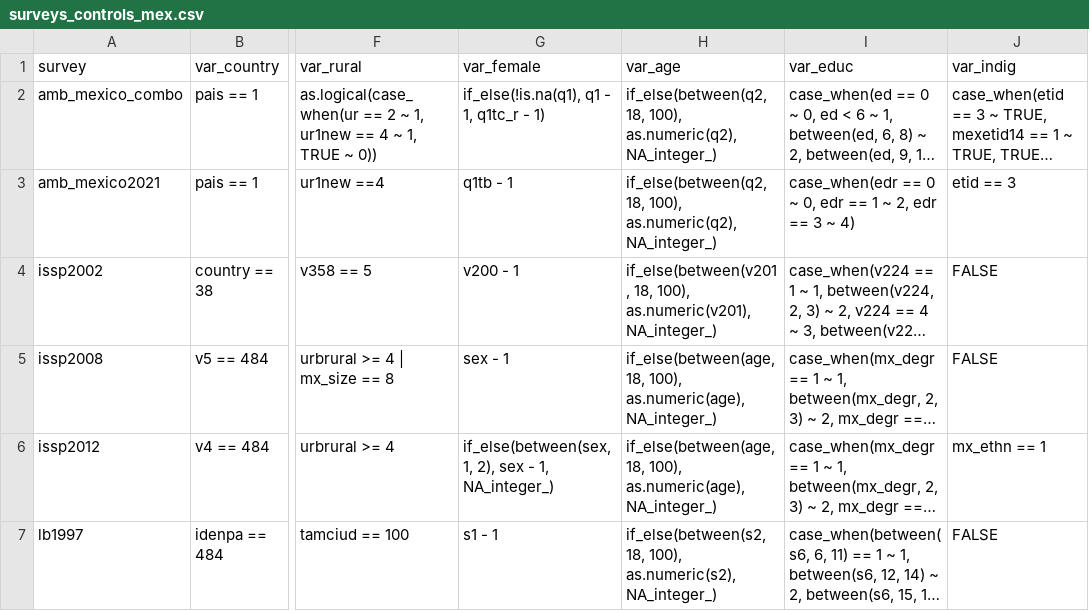
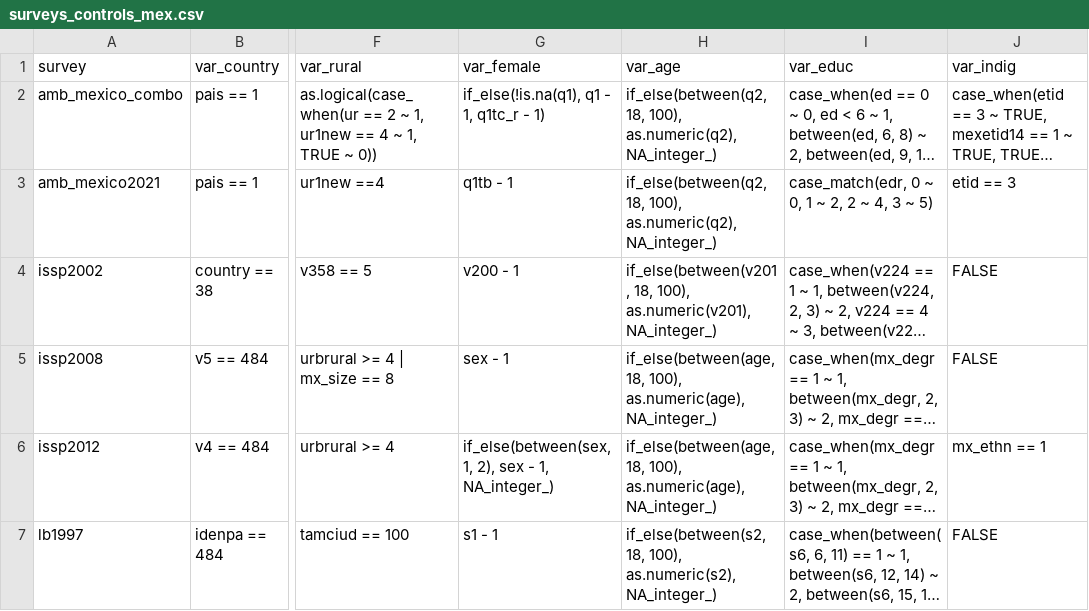
Before and after one commit to fsolt/gender_equality, a CSV file: paper/mexico/data-raw/surveys_controls_mex.csv, drawn as a sheet; only a part is shown, gaps mark what is left out; long unchanged cells end in …; the diff covers the shown part only; the diff names each change by its address in the sheet, - before the commit and + after, or states it on an @@ line.

```diff
--- a/paper/mexico/data-raw/surveys_controls_mex.csv
+++ b/paper/mexico/data-raw/surveys_controls_mex.csv
-I3 (var_educ): case_when(edr == 0 ~ 0, edr == 1 ~ 2, edr == 3 ~ 4)
+I3 (var_educ): case_match(edr, 0 ~ 0, 1 ~ 2, 2 ~ 4, 3 ~ 5)
```
Also changed, not shown: 61 edited cells elsewhere in this file, 1 other file.
